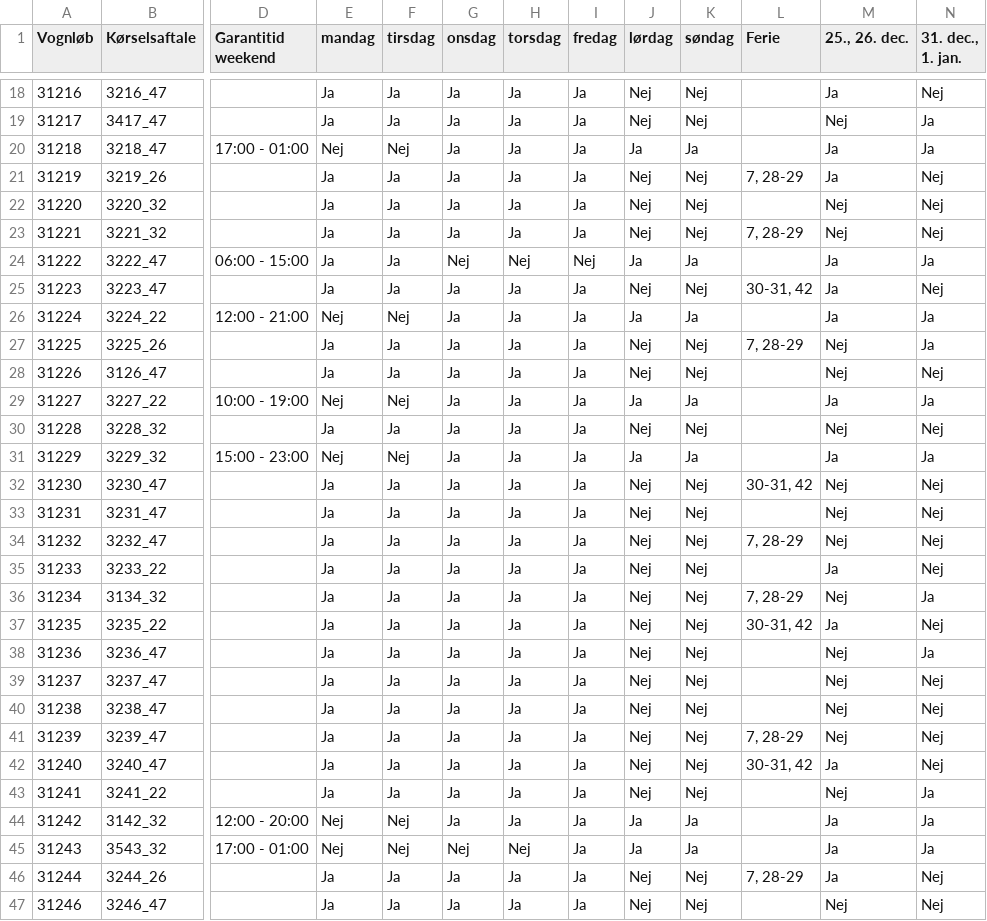
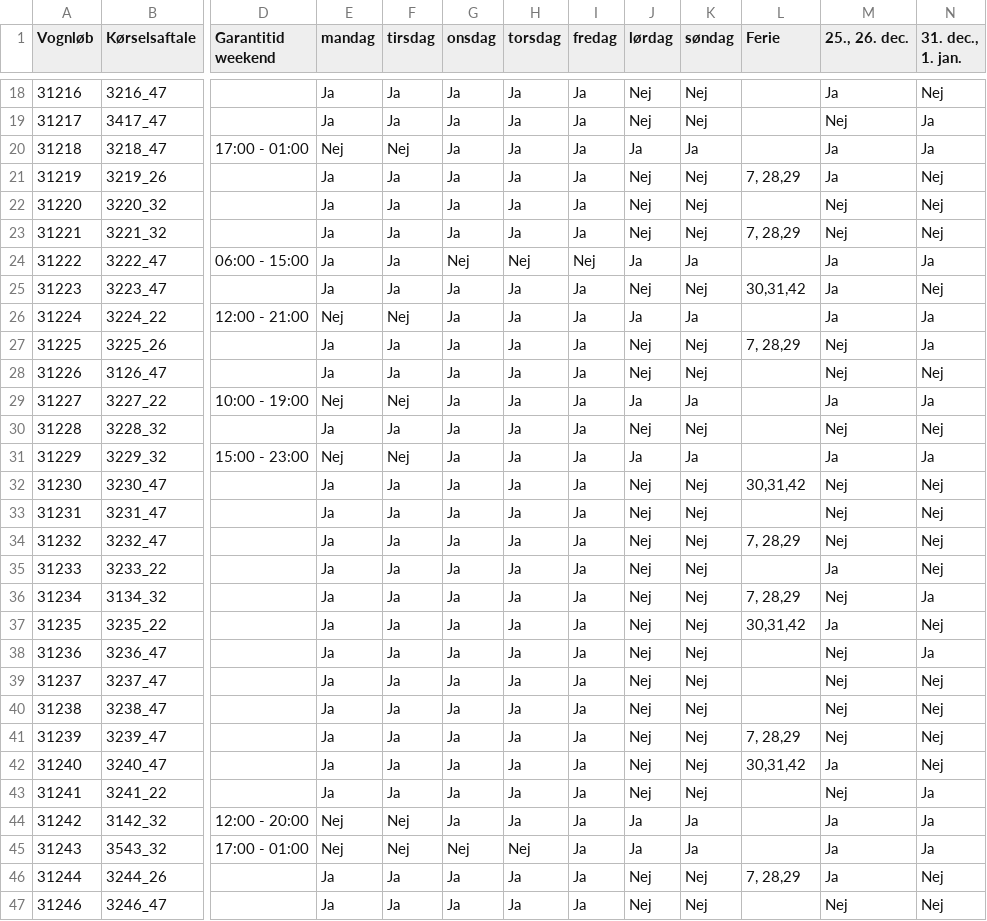
Before and after one commit to Emilbk/AHK, a TSV file: Trafikstyring/V2/lib/gv_garantidage.tsv, drawn as a sheet; only a part is shown, gaps mark what is left out; the diff covers the shown part only; the diff names each change by its address in the sheet, - before the commit and + after, or states it on an @@ line.

```diff
--- a/Trafikstyring/V2/lib/gv_garantidage.tsv
+++ b/Trafikstyring/V2/lib/gv_garantidage.tsv
-L21 (Ferie): 7, 28-29
+L21 (Ferie): 7, 28,29
-L23 (Ferie): 7, 28-29
+L23 (Ferie): 7, 28,29
-L25 (Ferie): 30-31, 42
+L25 (Ferie): 30,31,42
-L27 (Ferie): 7, 28-29
+L27 (Ferie): 7, 28,29
-L32 (Ferie): 30-31, 42
+L32 (Ferie): 30,31,42
-L34 (Ferie): 7, 28-29
+L34 (Ferie): 7, 28,29
-L36 (Ferie): 7, 28-29
+L36 (Ferie): 7, 28,29
-L37 (Ferie): 30-31, 42
+L37 (Ferie): 30,31,42
-L41 (Ferie): 7, 28-29
+L41 (Ferie): 7, 28,29
-L42 (Ferie): 30-31, 42
+L42 (Ferie): 30,31,42
-L46 (Ferie): 7, 28-29
+L46 (Ferie): 7, 28,29
```
Also changed, not shown: 72 edited cells elsewhere in this file, 3 other files.
